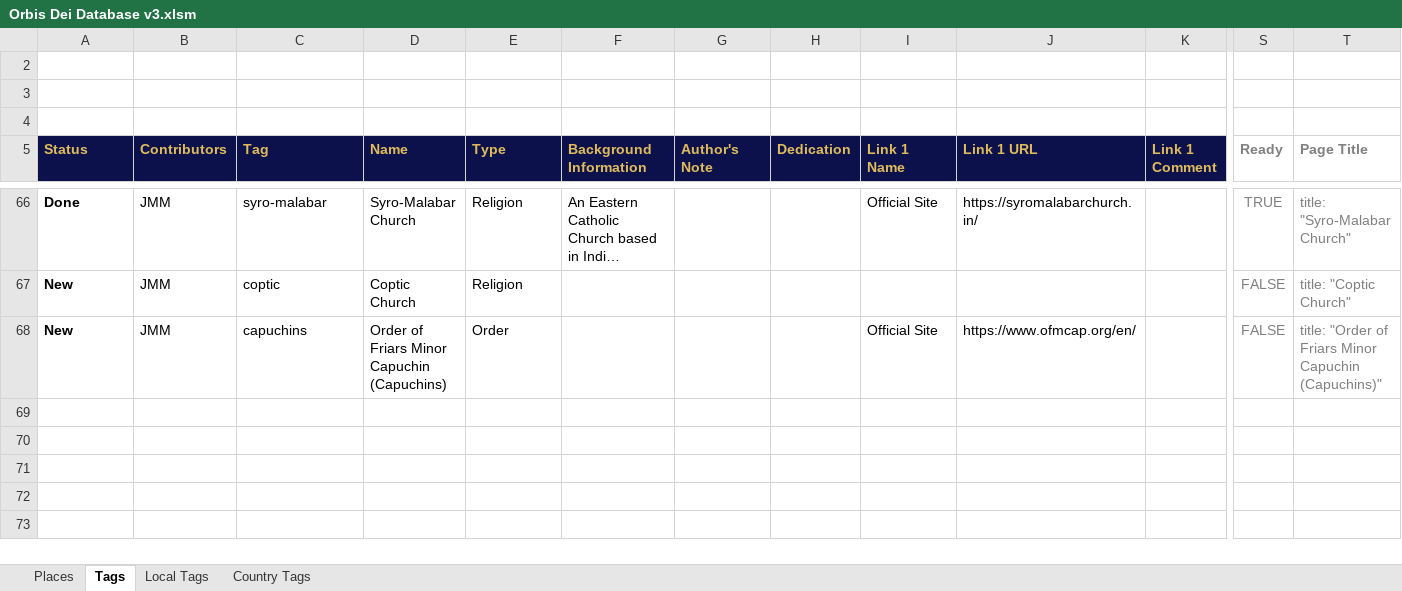
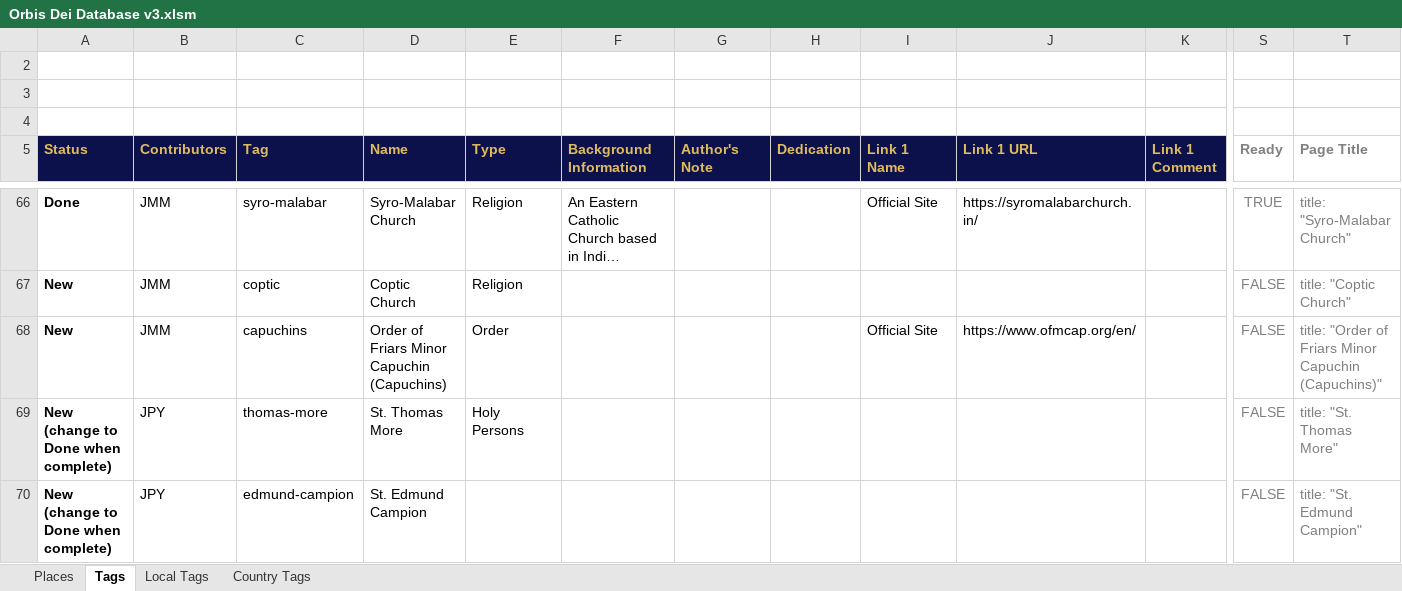
Before and after one commit to orbis-dei/orbis-dei.github.io, an Excel workbook: Orbis Dei Database v3.xlsm, sheet Tags, drawn as a sheet; only a part is shown, gaps mark what is left out; long unchanged cells end in …; values as stored, in another font and other column widths than the file's, no borders; charts and pictures and conditional formats not drawn; rows hold the shown columns only; the diff names each change by its address in the sheet, - before the commit and + after, or states it on an @@ line.

```diff
--- a/Orbis Dei Database v3.xlsm (sheet Tags)
+++ b/Orbis Dei Database v3.xlsm (sheet Tags)
+row 69: New (change to Done when complete) | JPY | thomas-more | St. Thomas More | Holy Persons |  |  |  |  |  |  | FALSE | title: "St. Thomas More"
+row 70: New (change to Done when complete) | JPY | edmund-campion | St. Edmund Campion |  |  |  |  |  |  |  | FALSE | title: "St. Edmund Campion"
```
Also changed, not shown: sheet Places, charts or pictures, 6 other files.
